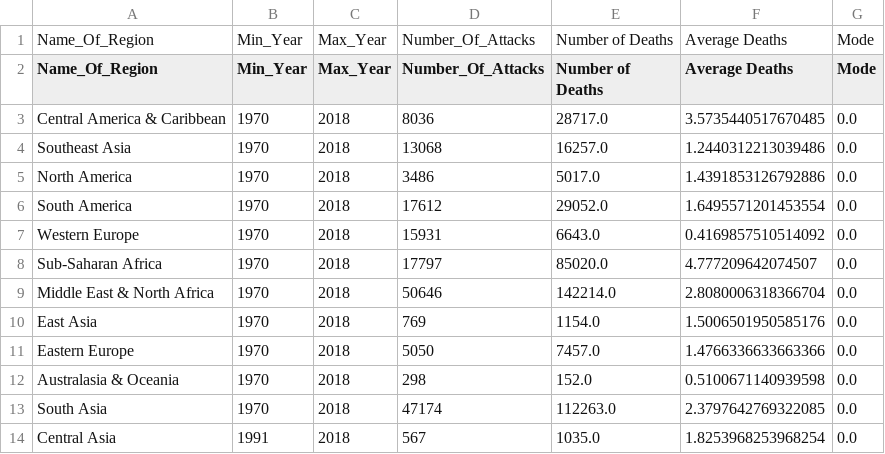
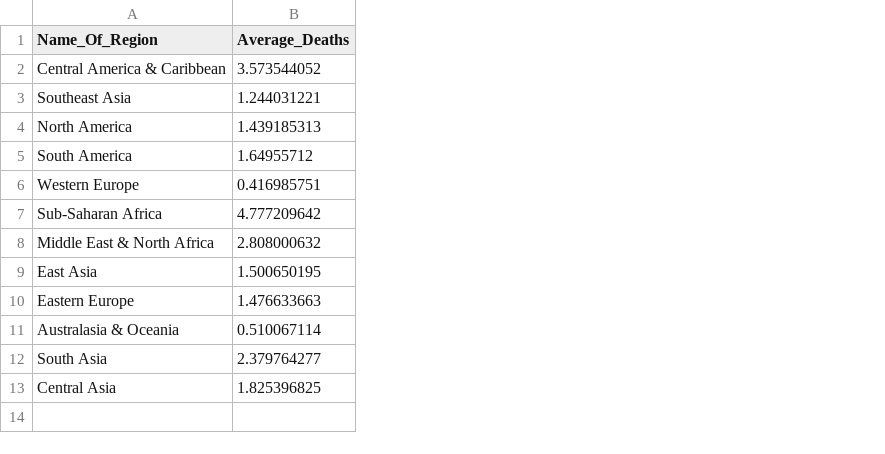
Before and after one commit to scottbamfordJ/Interactive-Data-Vis-Fall2021, a CSV file: 2_1_quantities_and_amounts/CountryData.csv, drawn as a sheet; removed rows and columns are numbered as before the commit, all else as after; the diff names each change by its address in the sheet, - before the commit and + after, or states it on an @@ line.

```diff
--- a/2_1_quantities_and_amounts/CountryData.csv
+++ b/2_1_quantities_and_amounts/CountryData.csv
-column B (Min_Year), rows 3-14: 1970 | 1970 | 1970 | 1970 | 1970 | 1970 | 1970 | 1970 | 1970 | 1970 | 1970 | 1991
-column C (Max_Year), rows 3-14: all 2018
-column D (Number_Of_Attacks), rows 3-14: 8036 | 13068 | 3486 | 17612 | 15931 | 17797 | 50646 | 769 | 5050 | 298 | 47174 | 567
-column E (Number of Deaths), rows 3-14: 28717.0 | 16257.0 | 5017.0 | 29052.0 | 6643.0 | 85020.0 | 142214.0 | 1154.0 | 7457.0 | 152.0 | 112263.0 | 1035.0
-column F (Average Deaths), rows 3-14: 3.5735440517670485 | 1.2440312213039486 | 1.4391853126792886 | 1.6495571201453554 | 0.4169857510514092 | 4.777209642074507 | 2.8080006318366704 | 1.5006501950585176 | 1.4766336633663366 | 0.5100671140939598 | 2.3797642769322085 | 1.8253968253968254
-column G (Mode), rows 3-14: all 0.0
+column B (Average_Deaths), rows 2-13: 3.573544052 | 1.244031221 | 1.439185313 | 1.64955712 | 0.416985751 | 4.777209642 | 2.808000632 | 1.500650195 | 1.476633663 | 0.510067114 | 2.379764277 | 1.825396825
-row 1: Name_Of_Region | Min_Year | Max_Year | Number_Of_Attacks | Number of Deaths | Average Deaths | Mode
```
Also changed, not shown: 6 other files.
